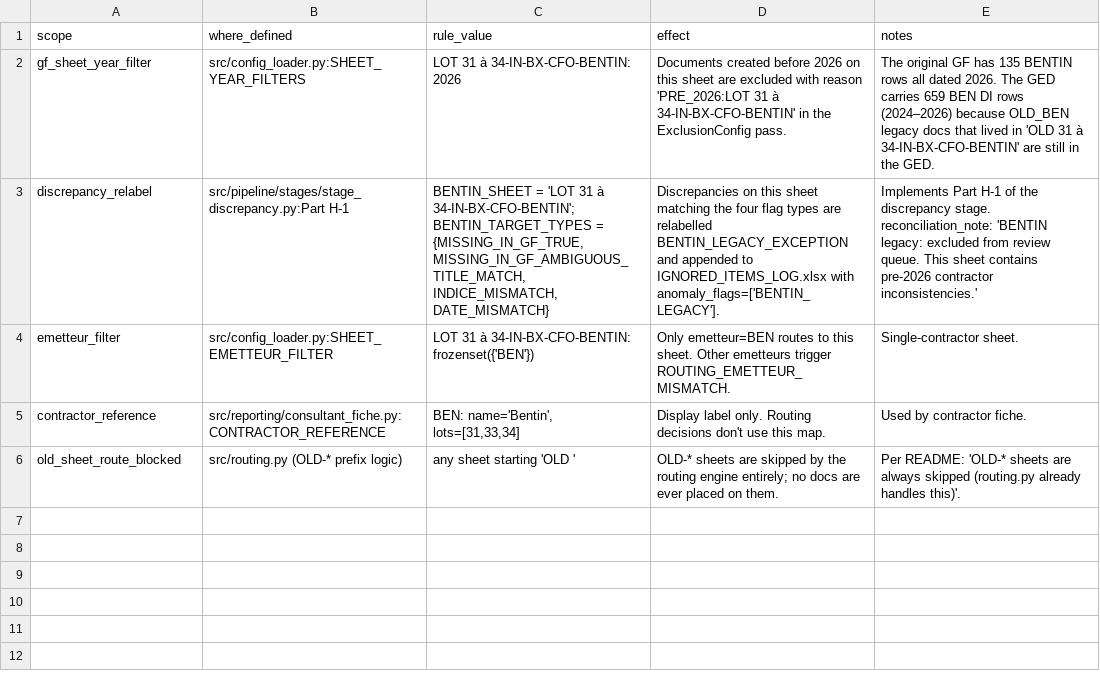
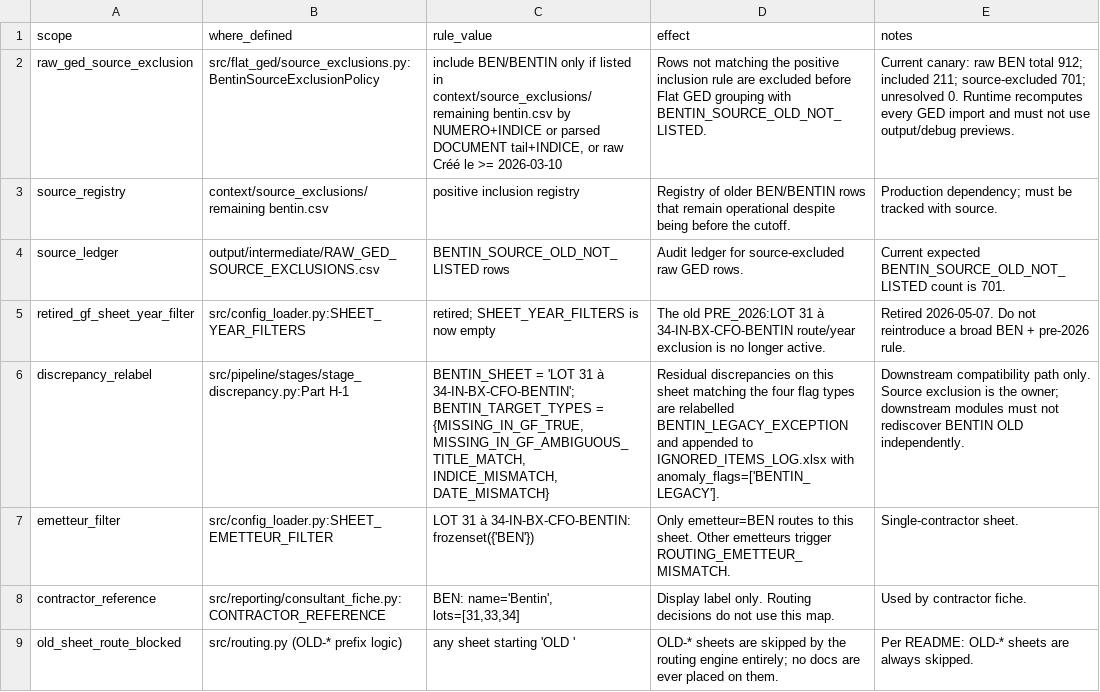
Before and after one commit to eidmaalouf89-spec/GFUP_Backend, a CSV file: context/exceptions_bentin_old.csv, drawn as a sheet.

Commit message:
Centralize BENTIN source exclusion and rebuild clean Run 0

```diff
--- a/context/exceptions_bentin_old.csv
+++ b/context/exceptions_bentin_old.csv
@@ -1,6 +1,9 @@
 scope,where_defined,rule_value,effect,notes
-gf_sheet_year_filter,src/config_loader.py:SHEET_YEAR_FILTERS,"LOT 31 à 34-IN-BX-CFO-BENTIN: 2026",Documents created before 2026 on this sheet are excluded with reason 'PRE_2026:LOT 31 à 34-IN-BX-CFO-BENTIN' in the ExclusionConfig pass.,The original GF has 135 BENTIN rows all dated 2026. The GED carries 659 BEN DI rows (2024–2026) because OLD_BEN legacy docs that lived in 'OLD 31 à 34-IN-BX-CFO-BENTIN' are still in the GED.
-discrepancy_relabel,src/pipeline/stages/stage_discrepancy.py:Part H-1,"BENTIN_SHEET = 'LOT 31 à 34-IN-BX-CFO-BENTIN'; BENTIN_TARGET_TYPES = {MISSING_IN_GF_TRUE, MISSING_IN_GF_AMBIGUOUS_TITLE_MATCH, INDICE_MISMATCH, DATE_MISMATCH}",Discrepancies on this sheet matching the four flag types are relabelled BENTIN_LEGACY_EXCEPTION and appended to IGNORED_ITEMS_LOG.xlsx with anomaly_flags=['BENTIN_LEGACY'].,Implements Part H-1 of the discrepancy stage. reconciliation_note: 'BENTIN legacy: excluded from review queue. This sheet contains pre-2026 contractor inconsistencies.'
+raw_ged_source_exclusion,src/flat_ged/source_exclusions.py:BentinSourceExclusionPolicy,"include BEN/BENTIN only if listed in context/source_exclusions/remaining bentin.csv by NUMERO+INDICE or parsed DOCUMENT tail+INDICE, or raw Créé le >= 2026-03-10",Rows not matching the positive inclusion rule are excluded before Flat GED grouping with BENTIN_SOURCE_OLD_NOT_LISTED.,Current canary: raw BEN total 912; included 211; source-excluded 701; unresolved 0. Runtime recomputes every GED import and must not use output/debug previews.
+source_registry,context/source_exclusions/remaining bentin.csv,"positive inclusion registry",Registry of older BEN/BENTIN rows that remain operational despite being before the cutoff.,Production dependency; must be tracked with source.
+source_ledger,output/intermediate/RAW_GED_SOURCE_EXCLUSIONS.csv,"BENTIN_SOURCE_OLD_NOT_LISTED rows",Audit ledger for source-excluded raw GED rows.,Current expected BENTIN_SOURCE_OLD_NOT_LISTED count is 701.
+retired_gf_sheet_year_filter,src/config_loader.py:SHEET_YEAR_FILTERS,"retired; SHEET_YEAR_FILTERS is now empty",The old PRE_2026:LOT 31 à 34-IN-BX-CFO-BENTIN route/year exclusion is no longer active.,Retired 2026-05-07. Do not reintroduce a broad BEN + pre-2026 rule.
+discrepancy_relabel,src/pipeline/stages/stage_discrepancy.py:Part H-1,"BENTIN_SHEET = 'LOT 31 à 34-IN-BX-CFO-BENTIN'; BENTIN_TARGET_TYPES = {MISSING_IN_GF_TRUE, MISSING_IN_GF_AMBIGUOUS_TITLE_MATCH, INDICE_MISMATCH, DATE_MISMATCH}",Residual discrepancies on this sheet matching the four flag types are relabelled BENTIN_LEGACY_EXCEPTION and appended to IGNORED_ITEMS_LOG.xlsx with anomaly_flags=['BENTIN_LEGACY'].,Downstream compatibility path only. Source exclusion is the owner; downstream modules must not rediscover BENTIN OLD independently.
 emetteur_filter,src/config_loader.py:SHEET_EMETTEUR_FILTER,"LOT 31 à 34-IN-BX-CFO-BENTIN: frozenset({'BEN'})",Only emetteur=BEN routes to this sheet. Other emetteurs trigger ROUTING_EMETTEUR_MISMATCH.,Single-contractor sheet.
-contractor_reference,src/reporting/consultant_fiche.py:CONTRACTOR_REFERENCE,"BEN: name='Bentin', lots=[31,33,34]",Display label only. Routing decisions don't use this map.,Used by contractor fiche.
-old_sheet_route_blocked,src/routing.py (OLD-* prefix logic),"any sheet starting 'OLD '",OLD-* sheets are skipped by the routing engine entirely; no docs are ever placed on them.,Per README: 'OLD-* sheets are always skipped (routing.py already handles this)'.
+contractor_reference,src/reporting/consultant_fiche.py:CONTRACTOR_REFERENCE,"BEN: name='Bentin', lots=[31,33,34]",Display label only. Routing decisions do not use this map.,Used by contractor fiche.
+old_sheet_route_blocked,src/routing.py (OLD-* prefix logic),"any sheet starting 'OLD '",OLD-* sheets are skipped by the routing engine entirely; no docs are ever placed on them.,Per README: OLD-* sheets are always skipped.
```
Also changed, not shown: context/exceptions_lgd_lot03_pre2026.csv, 26 other files.
